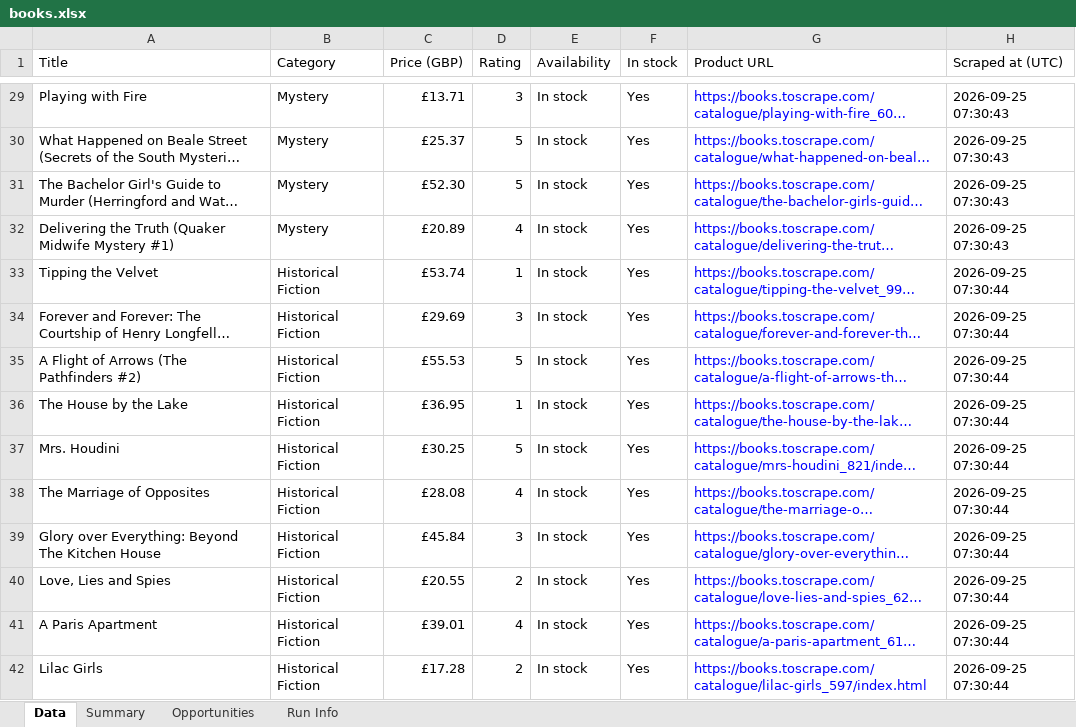
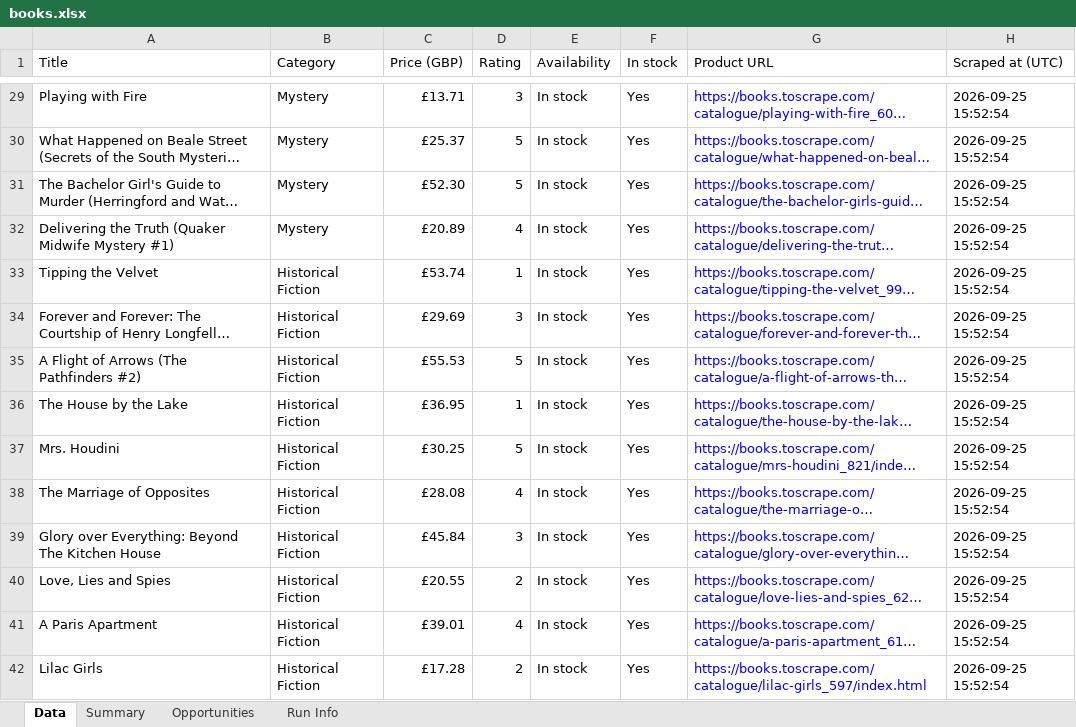
Before and after one commit to joao-jleite/playwright-scraper-demo, an Excel workbook: examples/output/books.xlsx, sheet Data, drawn as a sheet; only a part is shown, gaps mark what is left out; long unchanged cells end in …; values as stored, in another font and other column widths than the file's, no borders; table styles not drawn; the diff covers the shown part only; the diff names each change by its address in the sheet, - before the commit and + after, or states it on an @@ line.

```diff
--- a/examples/output/books.xlsx (sheet Data)
+++ b/examples/output/books.xlsx (sheet Data)
-H29:H32 (Scraped at (UTC)): 2026-09-25 07:30:43
+H29:H32 (Scraped at (UTC)): 2026-09-25 15:52:54
-H33:H42 (Scraped at (UTC)): 2026-09-25 07:30:44
+H33:H42 (Scraped at (UTC)): 2026-09-25 15:52:54
```
Also changed, not shown: 51 added rows, 51 removed rows and 935 edited cells elsewhere in this sheet, sheet Run Info, sheet Summary, 35 other files.
